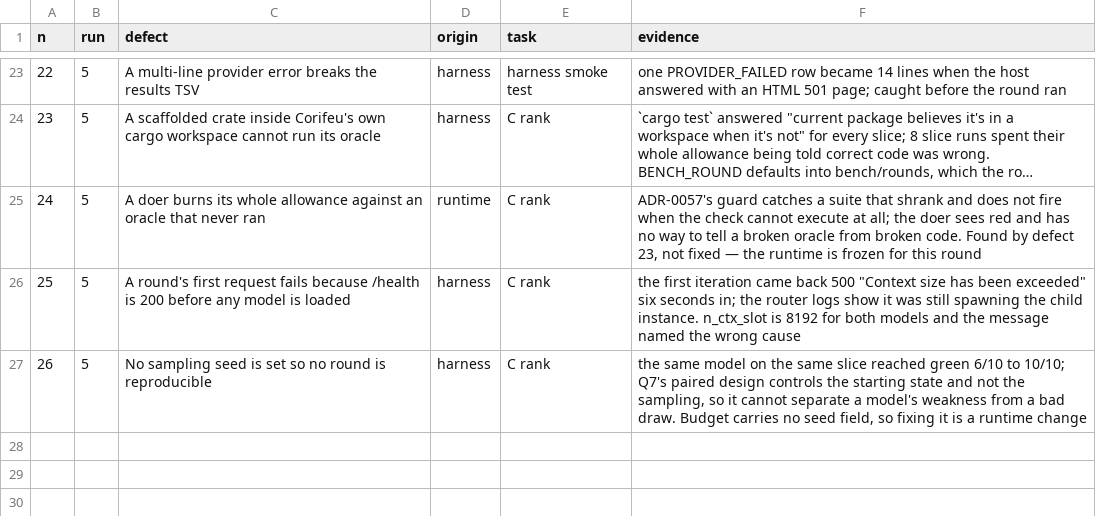
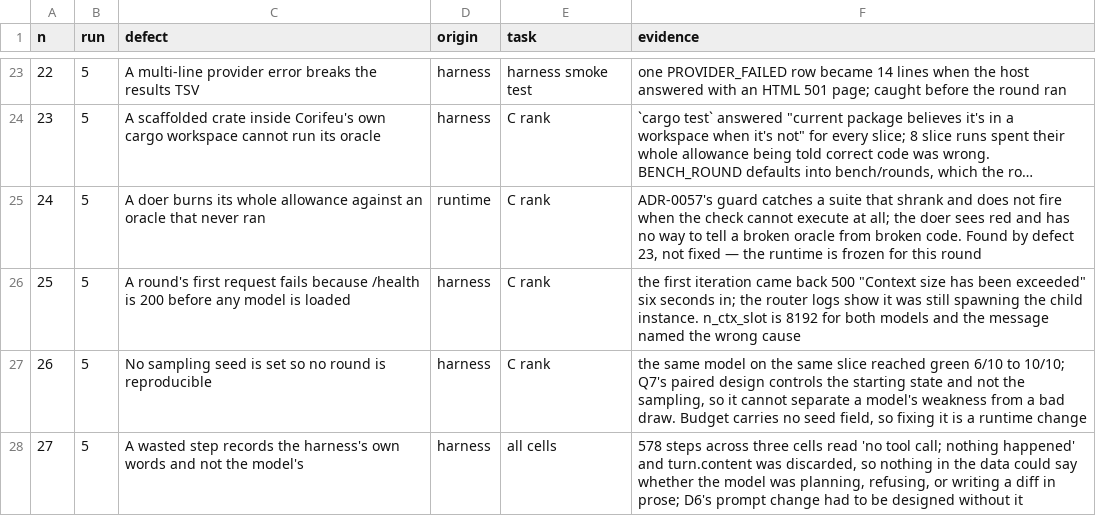
Before and after one commit to baphomello/corifeu, a CSV file: docs/measurement/defects.csv, drawn as a sheet; only a part is shown, gaps mark what is left out; long unchanged cells end in …; the diff names each change by its address in the sheet, - before the commit and + after, or states it on an @@ line.

Commit message:
feat(doer): record what a wasted step said, and lead with what prose costs
D6 asked for a prompt change. The data could not support designing one:
578 wasted steps across three cells all read "no tool call; nothing
happened", because turn.content was discarded and the trace kept the
runtime's own nudge instead. Nothing said whether the model had been
planning, refusing, arguing with the task, or writing a diff in prose.
Defect 27.

So the trace now carries the model's own words, flattened and cut to a
sample, in the step's outcome — while the result the model reads back
stays the nudge, so the next step's context does not pay to re-read
what it already said. An empty answer is recorded as empty, because a
turn that says nothing is a different failure from one that argues.

The prompt change itself is one edit, and it is a judgement rather than
a measurement: the rule that was violated 507 times was last in a list
of six and stated a preference. It now leads, and states the
consequence — prose is discarded unread and the step is spent, so
explaining what you will do costs the step you would have done it in.

This re-baselines the prompt. Round six's numbers are not comparable
with rounds one to five on step counts, and the first cell of round six
has to be the old prompt or the comparison is lost. Every other change
on this branch was built to keep its default, and this one cannot.

Signed-off-by: Baphomello <baphomello@gmail.com>

```diff
--- a/docs/measurement/defects.csv
+++ b/docs/measurement/defects.csv
+row 28: 27 | 5 | A wasted step records the harness's own words and not the model's | harness | all cells | 578 steps across three cells read 'no tool call; nothing happened' and turn.content was discarded, so nothing in the data could say whether the model was planning, refusing, or writing a diff in prose; D6's prompt change had to be designed without it
```
Also changed, not shown: 2 other files.
